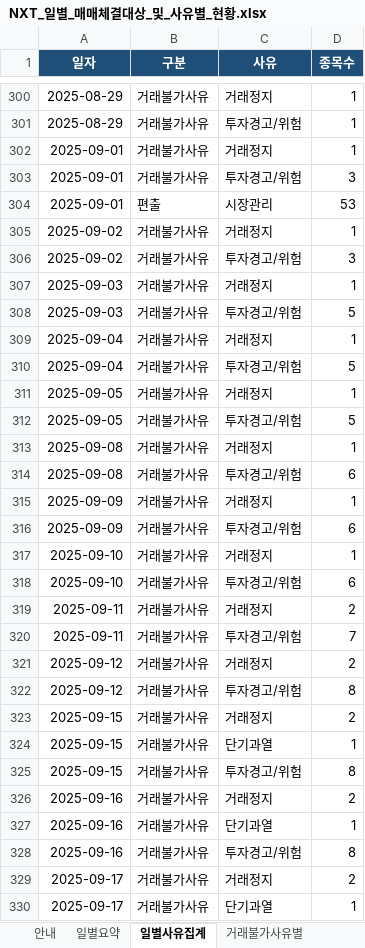
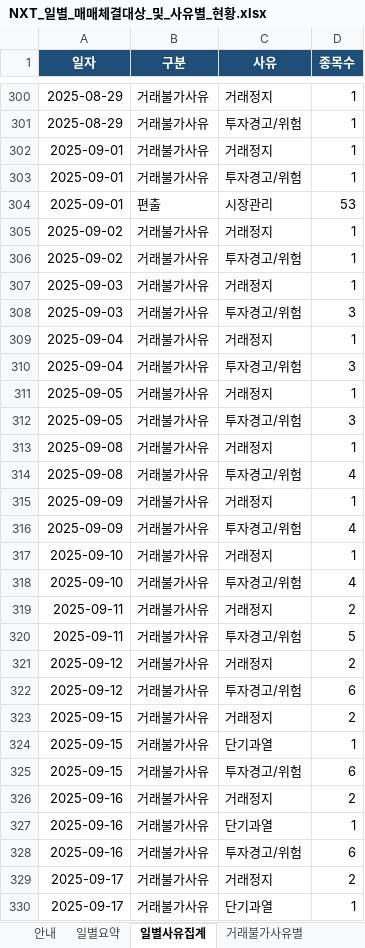
Before and after one commit to yule-one/nxt-market-monitor, an Excel workbook: exports/NXT_일별_매매체결대상_및_사유별_현황.xlsx, sheet 일별사유집계, drawn as a sheet; only a part is shown, gaps mark what is left out; values as stored, in another font and other column widths than the file's, no borders; table styles not drawn; the diff covers the shown part only; the diff names each change by its address in the sheet, - before the commit and + after, or states it on an @@ line.

```diff
--- a/exports/NXT_일별_매매체결대상_및_사유별_현황.xlsx (sheet 일별사유집계)
+++ b/exports/NXT_일별_매매체결대상_및_사유별_현황.xlsx (sheet 일별사유집계)
-D303 (종목수): 3
+D303 (종목수): 1
-D306 (종목수): 3
+D306 (종목수): 1
-D308 (종목수): 5
+D308 (종목수): 3
-D310 (종목수): 5
+D310 (종목수): 3
-D312 (종목수): 5
+D312 (종목수): 3
-D314 (종목수): 6
+D314 (종목수): 4
-D316 (종목수): 6
+D316 (종목수): 4
-D318 (종목수): 6
+D318 (종목수): 4
-D320 (종목수): 7
+D320 (종목수): 5
-D322 (종목수): 8
+D322 (종목수): 6
-D325 (종목수): 8
+D325 (종목수): 6
-D328 (종목수): 8
+D328 (종목수): 6
```
Also changed, not shown: 119 removed rows and 244 edited cells elsewhere in this sheet, sheet 과거거래불가보정, sheet 일별요약, sheet 거래불가사유별, 3 other files.
